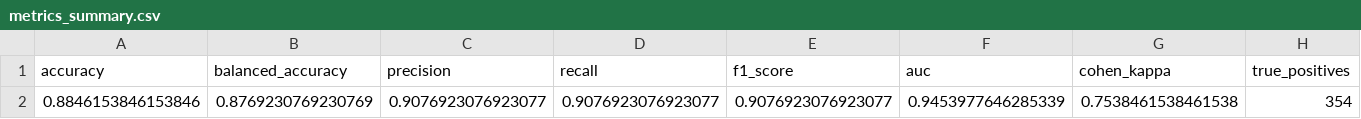
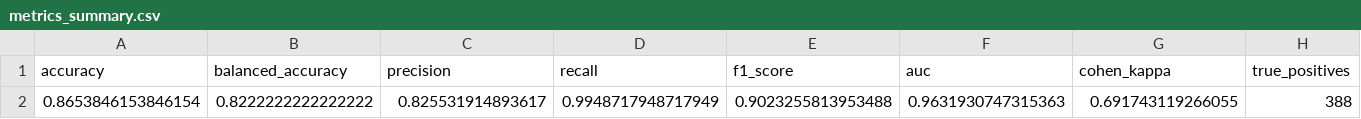
Before and after one commit to Usman548/Postdoctoral-Technical-Challenge, a CSV file: task1_classification/reports/task1/metrics_summary.csv, drawn as a sheet; only a part is shown; removed rows and columns are numbered as before the commit, all else as after; rows hold the shown columns only; the diff names each change by its address in the sheet, - before the commit and + after, or states it on an @@ line.

```diff
--- a/task1_classification/reports/task1/metrics_summary.csv
+++ b/task1_classification/reports/task1/metrics_summary.csv
-row 2: 0.8846153846153846 | 0.8769230769230769 | 0.9076923076923077 | 0.9076923076923077 | 0.9076923076923077 | 0.9453977646285339 | 0.7538461538461538 | 354
+row 2: 0.8653846153846154 | 0.8222222222222222 | 0.825531914893617 | 0.9948717948717949 | 0.9023255813953488 | 0.9631930747315363 | 0.691743119266055 | 388
```
Also changed, not shown: 22 other files.
